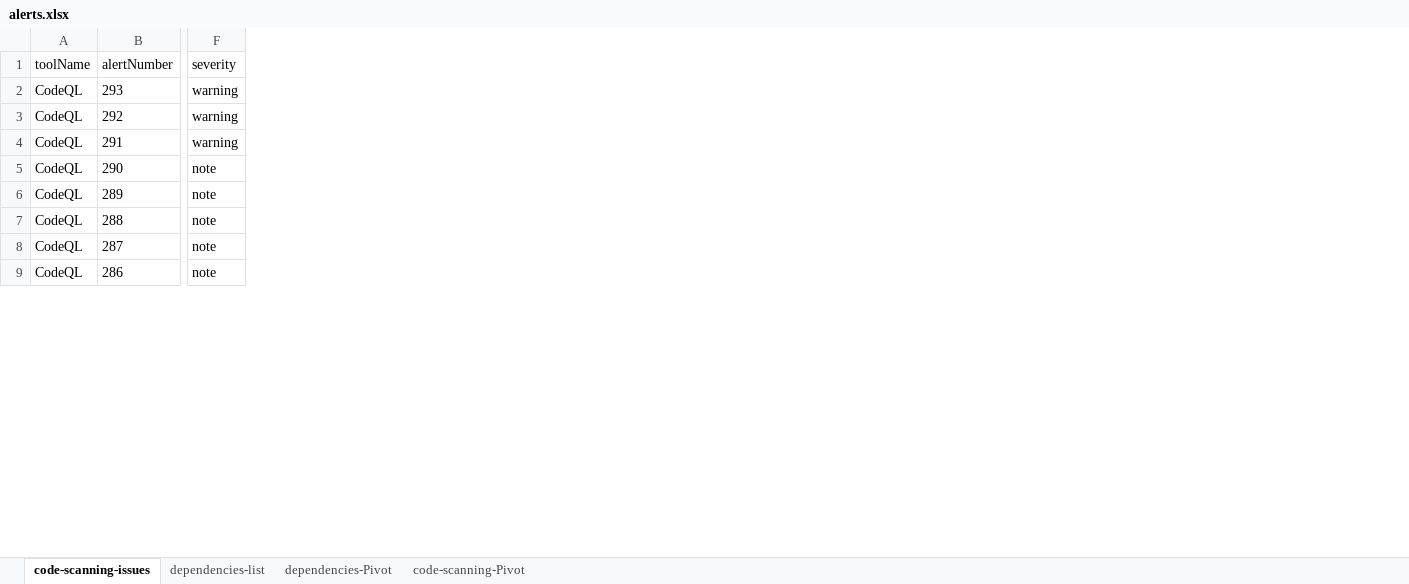
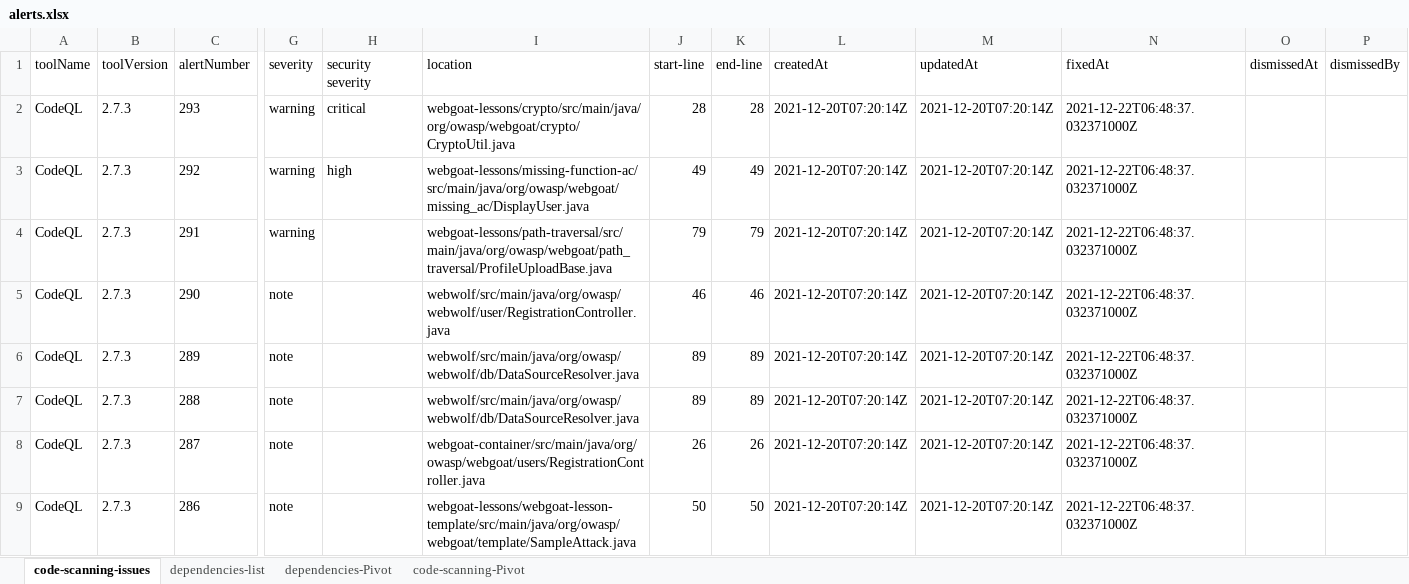
Before and after one commit to zbazztian/ghas-reports-action, an Excel workbook: alerts.xlsx, sheet code-scanning-issues, drawn as a sheet; only a part is shown, gaps mark what is left out; values as stored, in another font and other column widths than the file's, no borders; the diff names each change by its address in the sheet, - before the commit and + after, or states it on an @@ line.

Commit message:
updated coloumns for code-scanning alerts

```diff
--- a/alerts.xlsx (sheet code-scanning-issues)
+++ b/alerts.xlsx (sheet code-scanning-issues)
+column B (toolVersion), rows 2-9: all 2.7.3
+column H (security severity), rows 2-3: critical | high
+column I (location), rows 2-9: webgoat-lessons/crypto/src/main/java/org/owasp/webgoat/crypto/CryptoUtil.java | webgoat-lessons/missing-function-ac/src/main/java/org/owasp/webgoat/missing_ac/DisplayUser.java | webgoat-lessons/path-traversal/src/main/java/org/owasp/webgoat/path_traversal/ProfileUploadBase.java | webwolf/src/main/java/org/owasp/webwolf/user/RegistrationController.java | webwolf/src/main/java/org/owasp/webwolf/db/DataSourceResolver.java | webwolf/src/main/java/org/owasp/webwolf/db/DataSourceResolver.java | webgoat-container/src/main/java/org/owasp/webgoat/users/RegistrationController.java | webgoat-lessons/webgoat-lesson-template/src/main/java/org/owasp/webgoat/template/SampleAttack.java
+column J (start-line), rows 2-9: 28 | 49 | 79 | 46 | 89 | 89 | 26 | 50
+column K (end-line), rows 2-9: 28 | 49 | 79 | 46 | 89 | 89 | 26 | 50
+column L (createdAt), rows 2-9: all 2021-12-20T07:20:14Z
+column M (updatedAt), rows 2-9: all 2021-12-20T07:20:14Z
+column N (fixedAt), rows 2-9: all 2021-12-22T06:48:37.032371000Z
+column O (dismissedAt), empty
+column P (dismissedBy), empty
```
Also changed, not shown: 3 other files.
